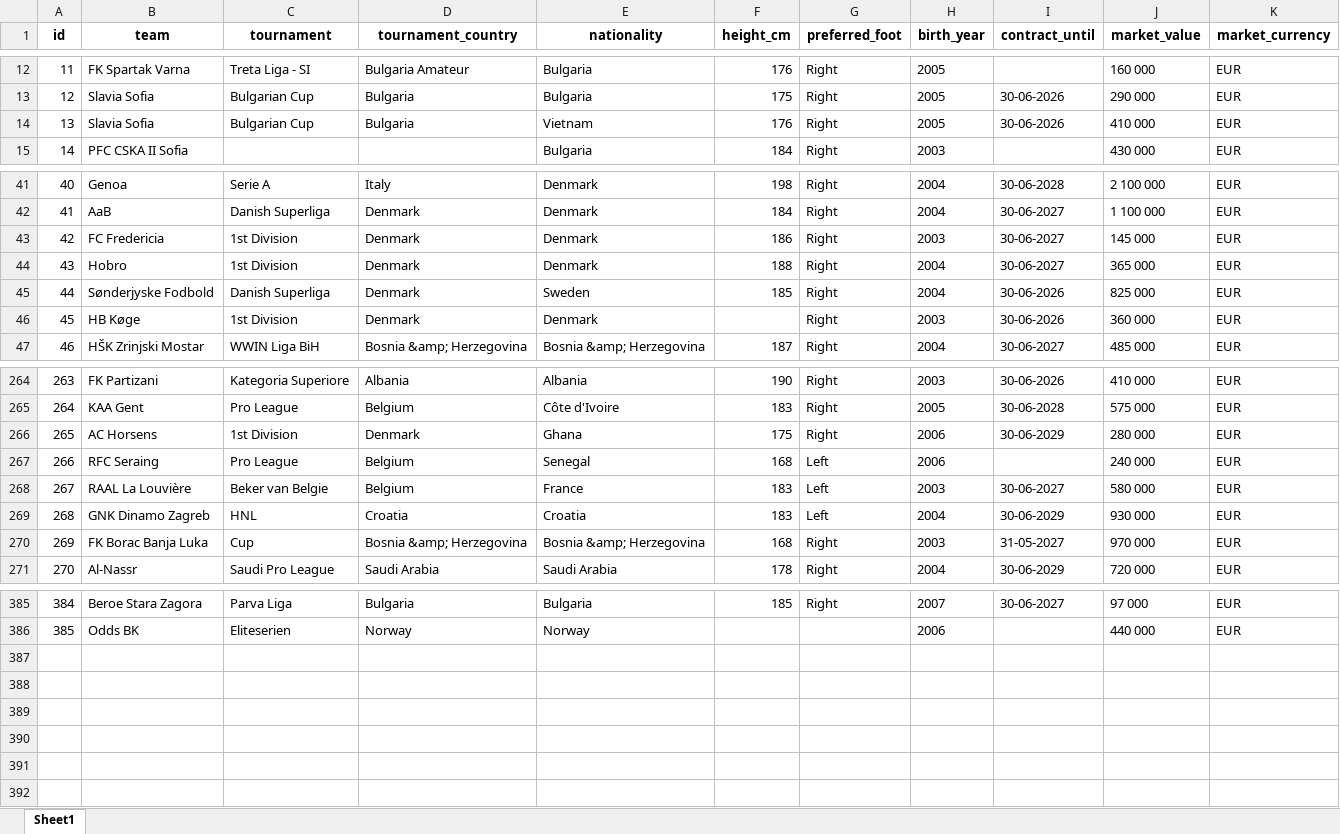
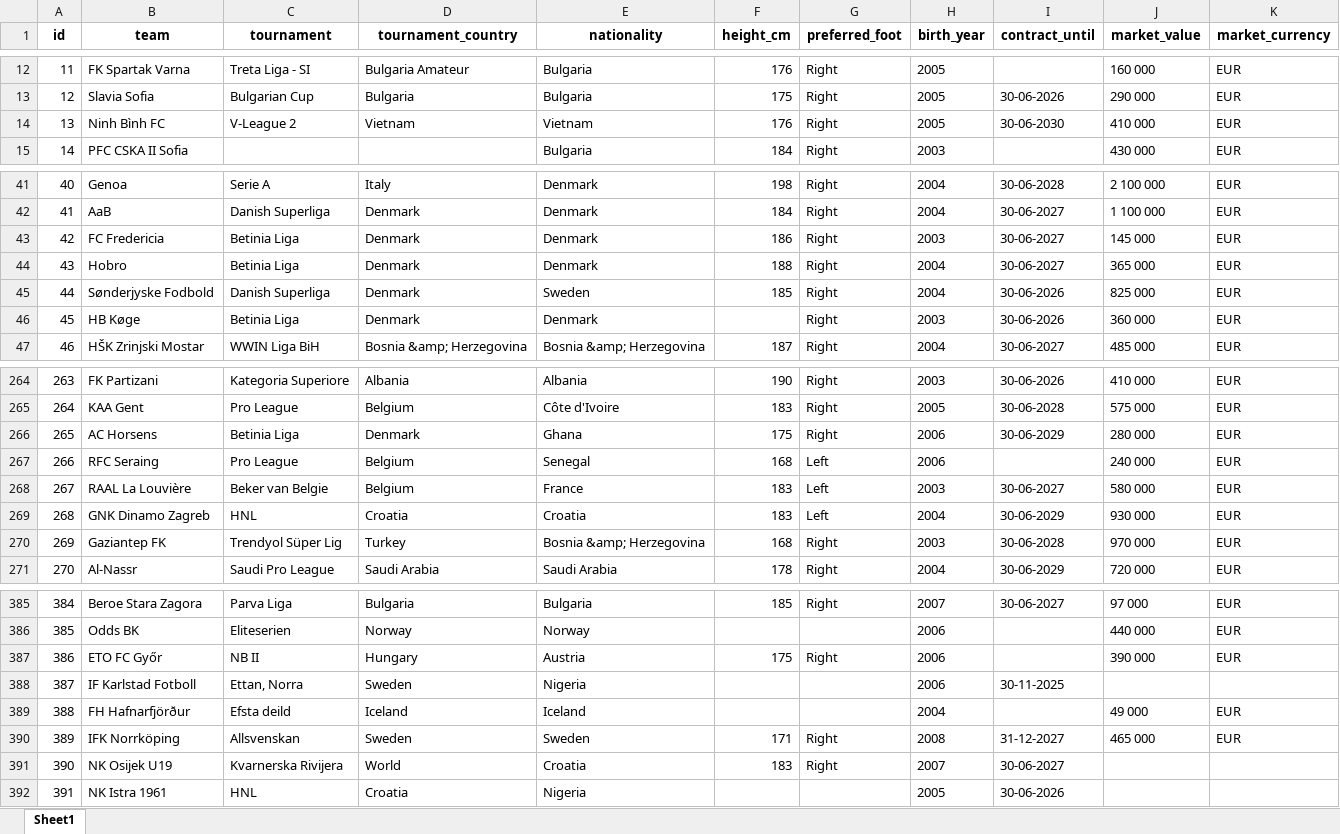
Before and after one commit to PetrMelicharik/fmscoutscz, an Excel workbook: players_profiles.xlsx, sheet Sheet1, drawn as a sheet; only a part is shown, gaps mark what is left out; values as stored, in another font and other column widths than the file's, no borders; the diff covers the shown part only; the diff names each change by its address in the sheet, - before the commit and + after, or states it on an @@ line.

```diff
--- a/players_profiles.xlsx (sheet Sheet1)
+++ b/players_profiles.xlsx (sheet Sheet1)
-B14 (team): Slavia Sofia
+B14 (team): Ninh Bình FC
-C14 (tournament): Bulgarian Cup
+C14 (tournament): V-League 2
-D14 (tournament_country): Bulgaria
+D14 (tournament_country): Vietnam
-I14 (contract_until): 30-06-2026
+I14 (contract_until): 30-06-2030
-C43:C44 (tournament): 1st Division
+C43:C44 (tournament): Betinia Liga
-C46 (tournament): 1st Division
+C46 (tournament): Betinia Liga
-C266 (tournament): 1st Division
+C266 (tournament): Betinia Liga
-B270 (team): FK Borac Banja Luka
+B270 (team): Gaziantep FK
-C270 (tournament): Cup
+C270 (tournament): Trendyol Süper Lig
-D270 (tournament_country): Bosnia &amp; Herzegovina
+D270 (tournament_country): Turkey
-I270 (contract_until): 31-05-2027
+I270 (contract_until): 30-06-2028
+row 387: 386 | ETO FC Győr | NB II | Hungary | Austria | 175 | Right | 2006 |  | 390 000 | EUR
+row 388: 387 | IF Karlstad Fotboll | Ettan, Norra | Sweden | Nigeria |  |  | 2006 | 30-11-2025
+row 389: 388 | FH Hafnarfjörður | Efsta deild | Iceland | Iceland |  |  | 2004 |  | 49 000 | EUR
+row 390: 389 | IFK Norrköping | Allsvenskan | Sweden | Sweden | 171 | Right | 2008 | 31-12-2027 | 465 000 | EUR
+row 391: 390 | NK Osijek U19 | Kvarnerska Rivijera | World | Croatia | 183 | Right | 2007 | 30-06-2027
+row 392: 391 | NK Istra 1961 | HNL | Croatia | Nigeria |  |  | 2005 | 30-06-2026
```
Also changed, not shown: 18 edited cells elsewhere in this sheet, players.xlsx, players_ratings.xlsx, 1 other file.
